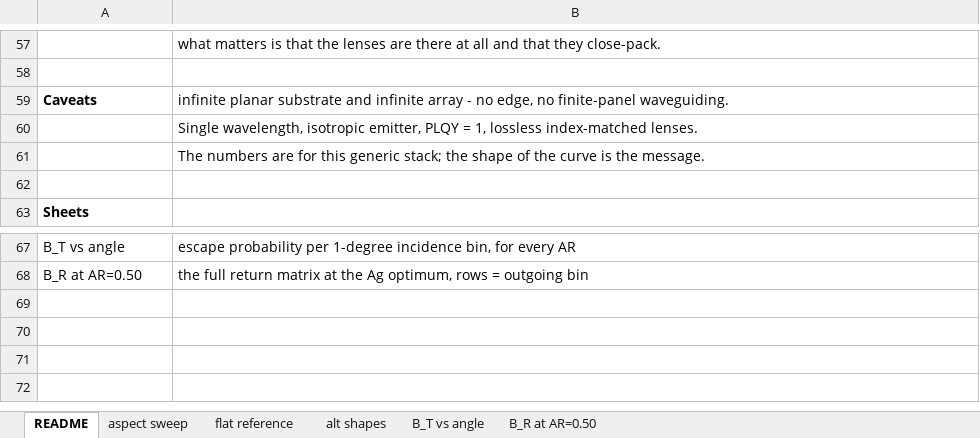
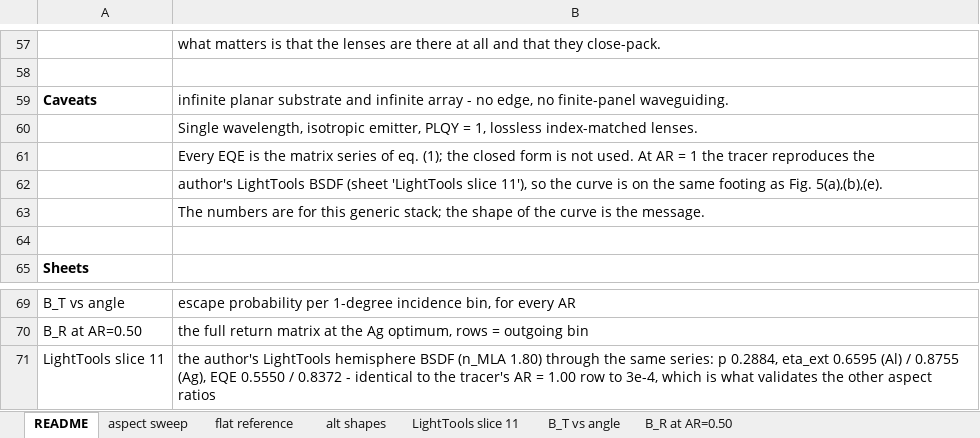
Before and after one commit to jjoono/OLED-, an Excel workbook: sim/mla/mla_aspect_rawdata.xlsx, sheet README, drawn as a sheet; only a part is shown, gaps mark what is left out; values as stored, in another font and other column widths than the file's, no borders; the diff names each change by its address in the sheet, - before the commit and + after, or states it on an @@ line.

```diff
--- a/sim/mla/mla_aspect_rawdata.xlsx (sheet README)
+++ b/sim/mla/mla_aspect_rawdata.xlsx (sheet README)
+sheet tab: LightTools slice 11
+row 61:  | Every EQE is the matrix series of eq. (1); the closed form is not used. At AR = 1 the tracer reproduces the
+row 62:  | author's LightTools BSDF (sheet 'LightTools slice 11'), so the curve is on the same footing as Fig. 5(a),(b),(e).
+row 71: LightTools slice 11 | the author's LightTools hemisphere BSDF (n_MLA 1.80) through the same series: p 0.2884, eta_ext 0.6595 (Al) / 0.8755 (Ag), EQE 0.5550 / 0.8372 - identical to the tracer's AR = 1.00 row to 3e-4, which is what validates the other aspect ratios
```
Also changed, not shown: 5 other files.
